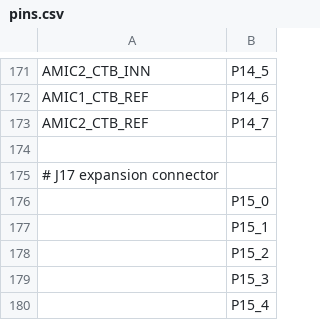
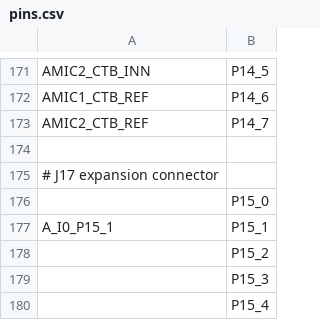
Before and after one commit to Infineon/micropython-psoc-edge, a CSV file: ports/psoc-edge/boards/KIT_PSE84_AI/pins.csv, drawn as a sheet; only a part is shown, gaps mark what is left out.

Commit message:
psoc-edge: Add basic ADC support for P15_1 pin.
Signed-off-by: AkshayChandra-IFX <akshaychandra.nagzarkar@infineon.com>

```diff
--- a/ports/psoc-edge/boards/KIT_PSE84_AI/pins.csv
+++ b/ports/psoc-edge/boards/KIT_PSE84_AI/pins.csv
@@ -176,3 +176,3 @@ AMIC2_CTB_REF,P14_7
 ,P15_0
-,P15_1
+A_I0_P15_1,P15_1
 ,P15_2
```
Also changed, not shown: 7 other files.
